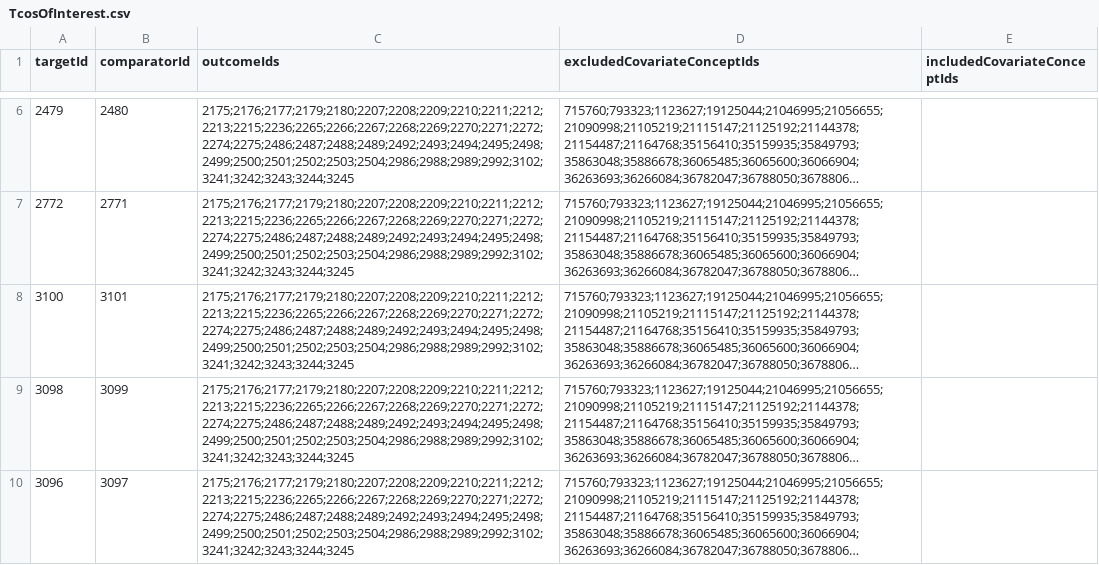
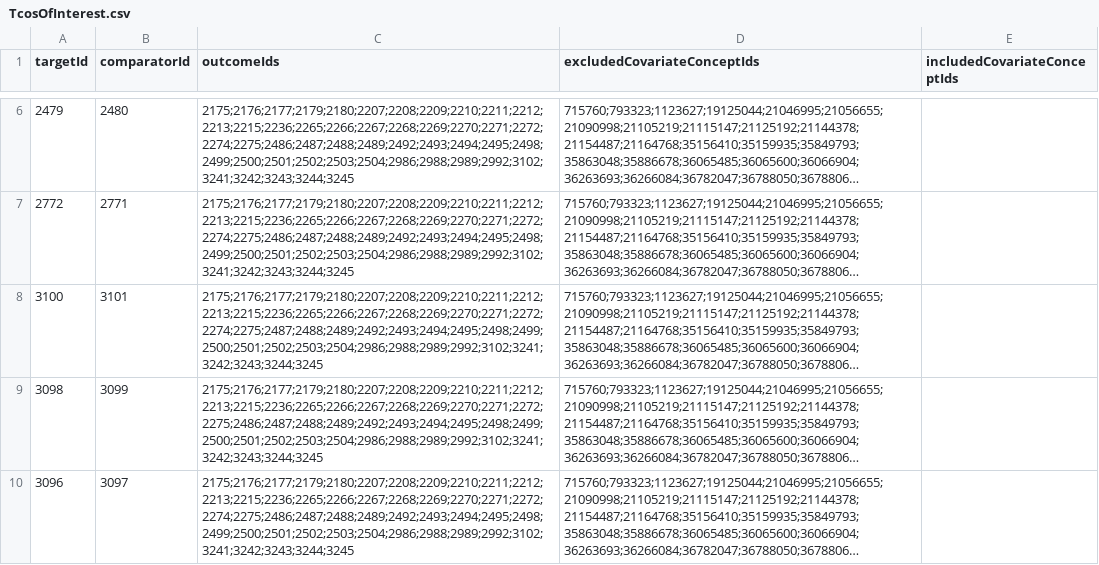
Before and after one commit to ABMI/AntidiabeticHIRA, a CSV file: inst/settings/TcosOfInterest.csv, drawn as a sheet; only a part is shown, gaps mark what is left out; long unchanged cells end in …; the diff names each change by its address in the sheet, - before the commit and + after, or states it on an @@ line.

Commit message:
fix the zero popoulation problem

```diff
--- a/inst/settings/TcosOfInterest.csv
+++ b/inst/settings/TcosOfInterest.csv
-C8 (outcomeIds): 2175;2176;2177;2179;2180;2207;2208;2209;2210;2211;2212;2213;2215;2236;2265;2266;2267;2268;2269;2270;2271;2272;2274;2275;2486;2487;2488;2489;2492;2493;2494;2495;2498;2499;2500;2501;2502;2503;2504;2986;2988;2989;2992;3102;3241;3242;3243;3244;3245
+C8 (outcomeIds): 2175;2176;2177;2179;2180;2207;2208;2209;2210;2211;2212;2213;2215;2236;2265;2266;2267;2268;2269;2270;2271;2272;2274;2275;2487;2488;2489;2492;2493;2494;2495;2498;2499;2500;2501;2502;2503;2504;2986;2988;2989;2992;3102;3241;3242;3243;3244;3245
-C9 (outcomeIds): 2175;2176;2177;2179;2180;2207;2208;2209;2210;2211;2212;2213;2215;2236;2265;2266;2267;2268;2269;2270;2271;2272;2274;2275;2486;2487;2488;2489;2492;2493;2494;2495;2498;2499;2500;2501;2502;2503;2504;2986;2988;2989;2992;3102;3241;3242;3243;3244;3245
+C9 (outcomeIds): 2175;2176;2177;2179;2180;2207;2208;2209;2210;2211;2212;2213;2215;2236;2265;2266;2267;2268;2269;2270;2271;2272;2275;2486;2487;2488;2489;2492;2493;2494;2495;2498;2499;2500;2501;2502;2503;2504;2986;2988;2989;2992;3102;3241;3242;3243;3244;3245
```
